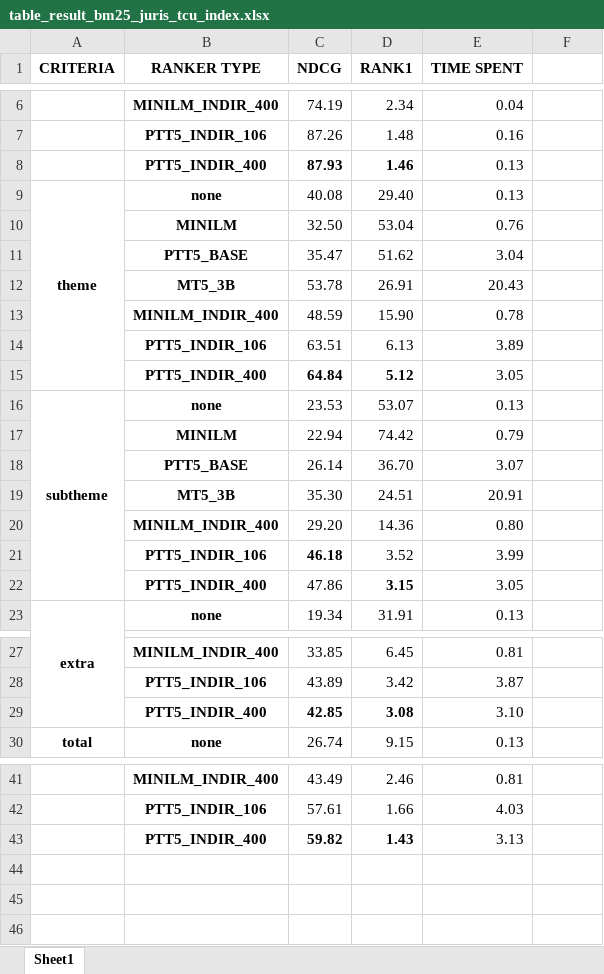
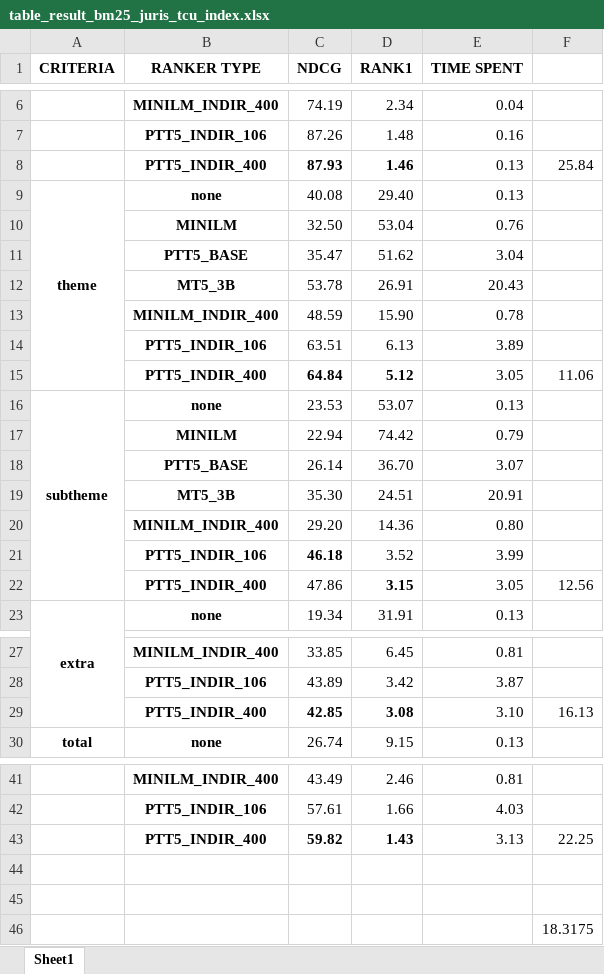
Before and after one commit to marcusborela/ind-ir, an Excel workbook: docs/table/table_result_bm25_juris_tcu_index.xlsx, sheet Sheet1, drawn as a sheet; only a part is shown, gaps mark what is left out; values as stored, in another font and other column widths than the file's, no borders; the diff covers the shown part only; the diff names each change by its address in the sheet, - before the commit and + after, or states it on an @@ line.

```diff
--- a/docs/table/table_result_bm25_juris_tcu_index.xlsx (sheet Sheet1)
+++ b/docs/table/table_result_bm25_juris_tcu_index.xlsx (sheet Sheet1)
-F8: (empty)
+F8: 25.84
-F15: (empty)
+F15: 11.06
-F22: (empty)
+F22: 12.56
-F29: (empty)
+F29: 16.13
-F43: (empty)
+F43: 22.25
+row 44: (empty)
+row 45: (empty)
+row 46:  |  |  |  |  | 18.3175
```
Also changed, not shown: 1 edited cell elsewhere in this sheet, docs/table/table_query_expansion_example.xlsx, 4 other files.
